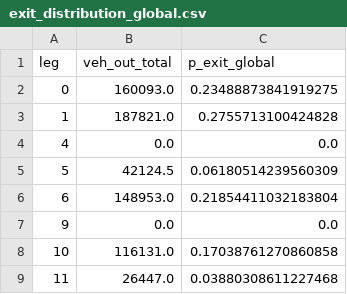
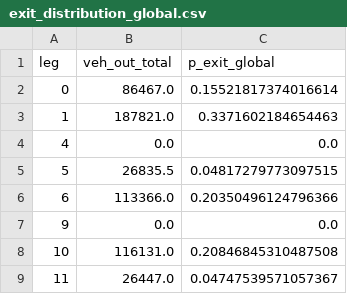
Before and after one commit to MondinoJuan/Sistemas-2025, a CSV file: Simulacion/TPI/exit_distribution_global.csv, drawn as a sheet.

```diff
--- a/Simulacion/TPI/exit_distribution_global.csv
+++ b/Simulacion/TPI/exit_distribution_global.csv
@@ -1,9 +1,9 @@
 leg,veh_out_total,p_exit_global
-0,160093.0,0.23488873841919275
-1,187821.0,0.2755713100424828
+0,86467.0,0.15521817374016614
+1,187821.0,0.3371602184654463
 4,0.0,0.0
-5,42124.5,0.06180514239560309
-6,148953.0,0.21854411032183804
+5,26835.5,0.04817279773097515
+6,113366.0,0.20350496124796366
 9,0.0,0.0
-10,116131.0,0.17038761270860858
-11,26447.0,0.03880308611227468
+10,116131.0,0.20846845310487508
+11,26447.0,0.04747539571057367
```
Also changed, not shown: Simulacion/TPI/arrivals_by_leg_hour.csv, Simulacion/TPI/arrivals_by_leg_profile.csv, 3 other files.
